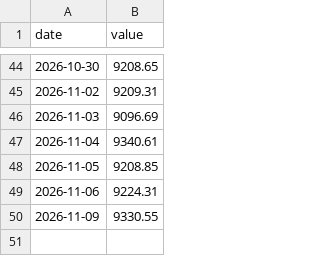
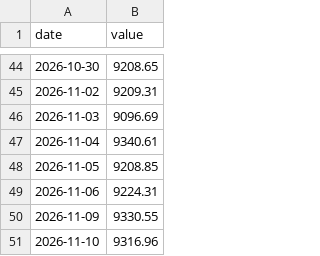
Before and after one commit to HYC1102/ATR-breakout-strategy, a CSV file: data/paper_etf_equity.csv, drawn as a sheet; only a part is shown, gaps mark what is left out; the diff names each change by its address in the sheet, - before the commit and + after, or states it on an @@ line.

```diff
--- a/data/paper_etf_equity.csv
+++ b/data/paper_etf_equity.csv
+row 51: 2026-11-10 | 9316.96
```
Also changed, not shown: data/paper_equity.csv, 3 other files.
